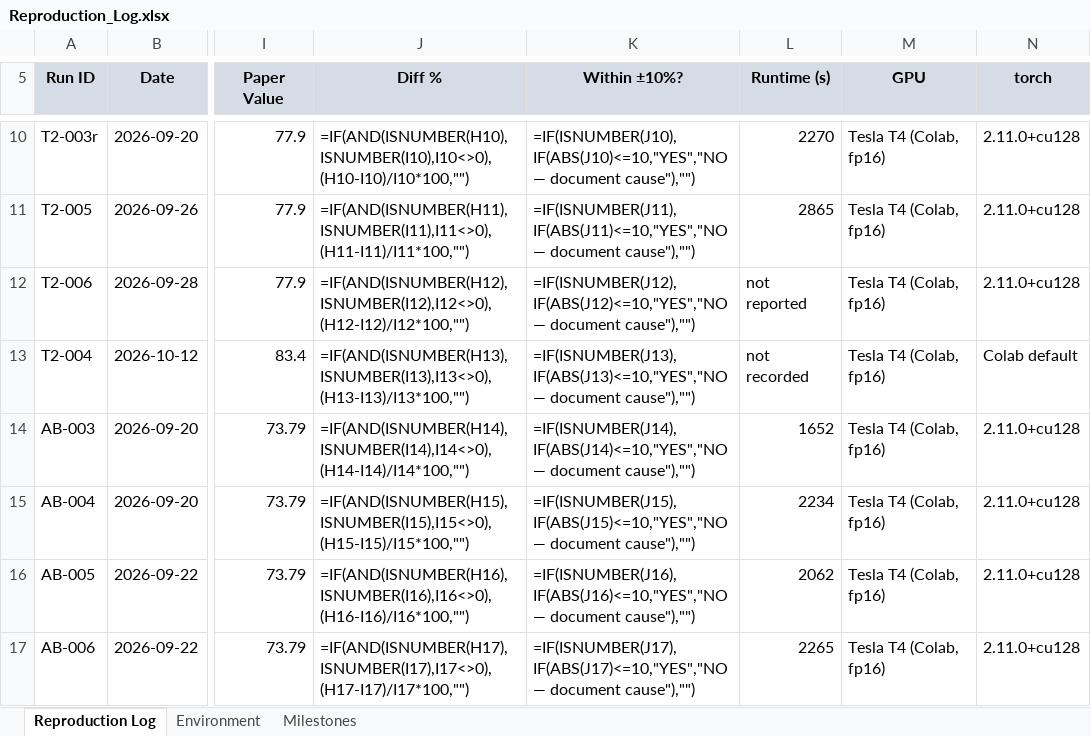
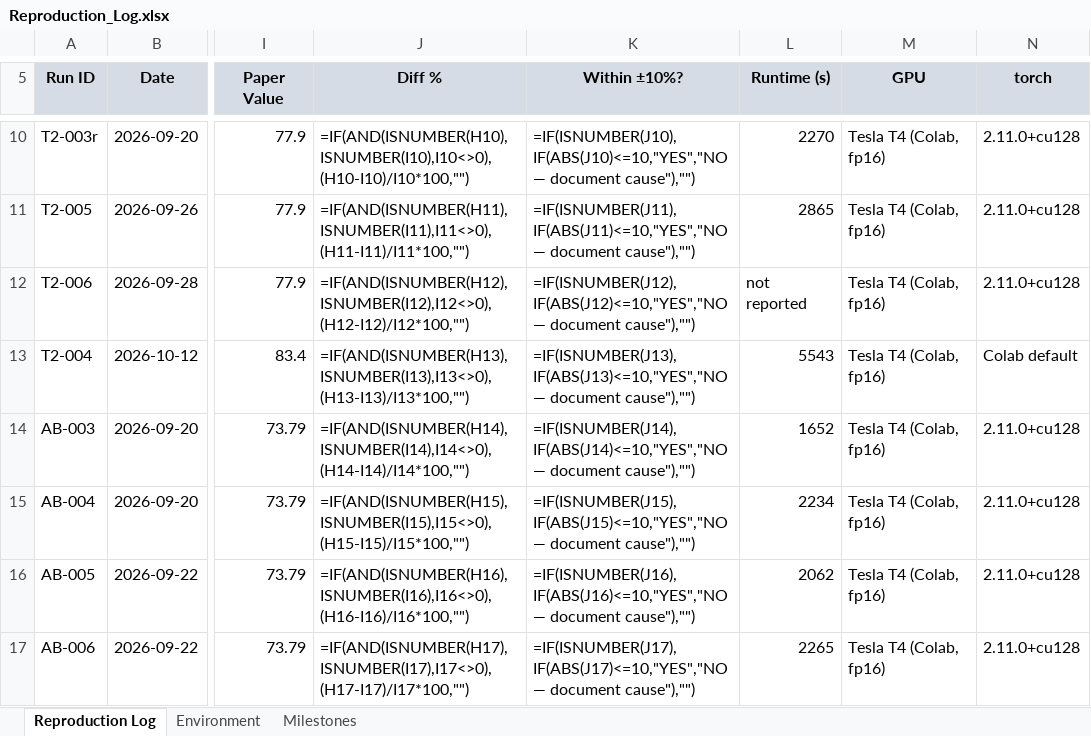
Before and after one commit to jayakanthh/QueryGenie, an Excel workbook: results/Reproduction_Log.xlsx, sheet Reproduction Log, drawn as a sheet; only a part is shown, gaps mark what is left out; values as stored, in another font and other column widths than the file's, no borders; formulas without a stored value are shown as written; the diff names each change by its address in the sheet, - before the commit and + after, or states it on an @@ line.

```diff
--- a/results/Reproduction_Log.xlsx (sheet Reproduction Log)
+++ b/results/Reproduction_Log.xlsx (sheet Reproduction Log)
-L13 (Runtime (s)): not recorded
+L13 (Runtime (s)): 5543
```
Also changed, not shown: 1 other file.
